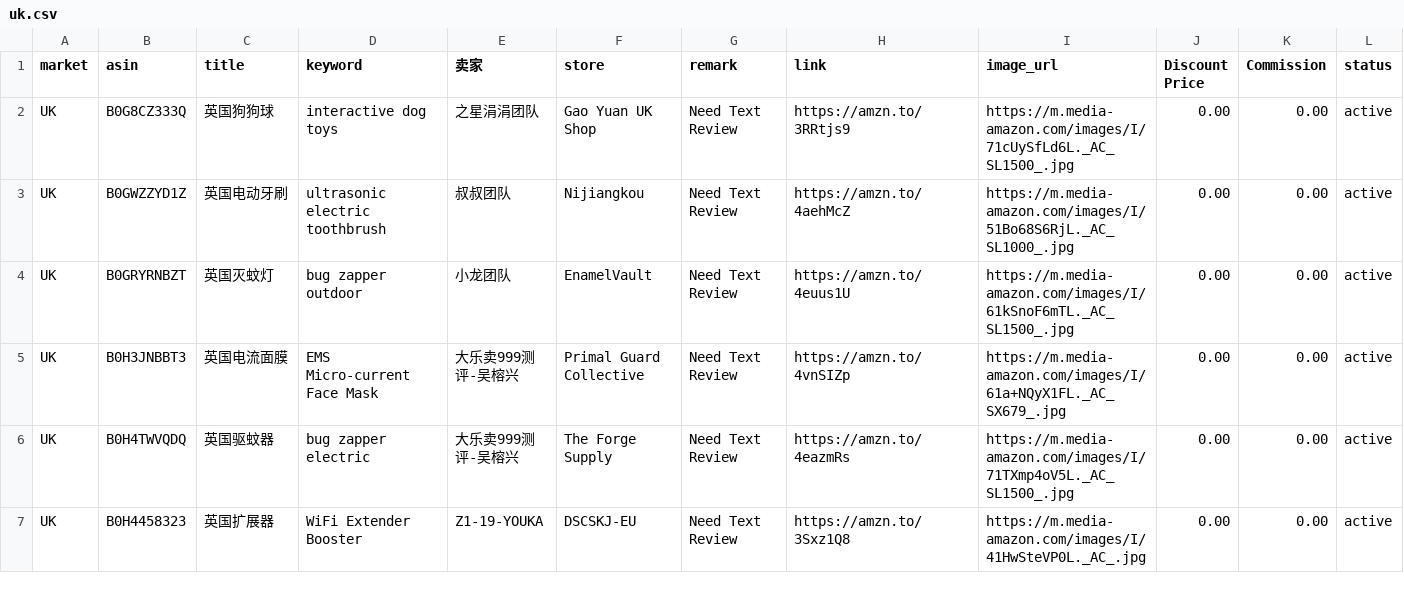
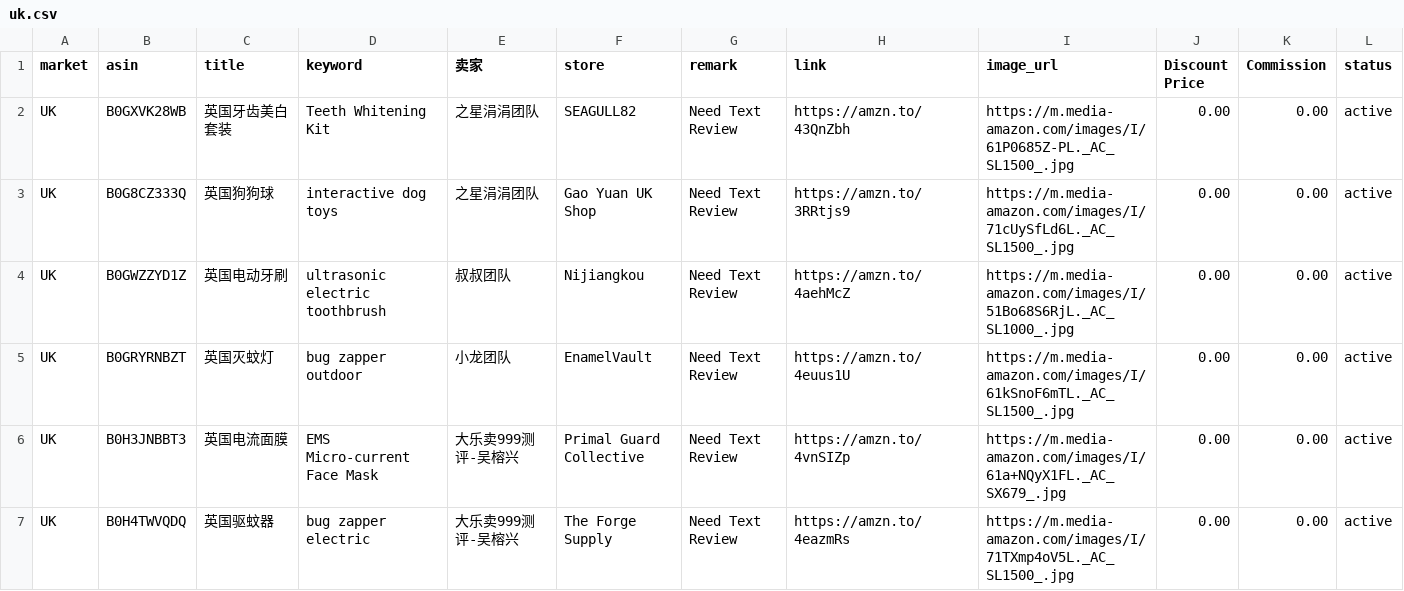
Before and after one commit to dalemy-1/us, a CSV file: uk.csv, drawn as a sheet; only a part is shown; the shorter side is filled out with more unchanged rows.

```diff
--- a/uk.csv
+++ b/uk.csv
@@ -1,2 +1,3 @@
 market,asin,title,keyword,卖家,store,remark,link,image_url,Discount Price,Commission,status
+UK,B0GXVK28WB,英国牙齿美白套装,Teeth Whitening Kit,之星涓涓团队,SEAGULL82,Need Text Review,https://amzn.to/43QnZbh,https://m.media-amazon.com/images/I/61P0685Z-PL._AC_SL1500_.jpg,0.00,0.00,active
 UK,B0G8CZ333Q,英国狗狗球,interactive dog toys,之星涓涓团队,Gao Yuan UK Shop,Need Text Review,https://amzn.to/3RRtjs9,https://m.media-amazon.com/images/I/71cUySfLd6L._AC_SL1500_.jpg,0.00,0.00,active
```
Also changed, not shown: de.csv, fr.csv, 1 other file.
